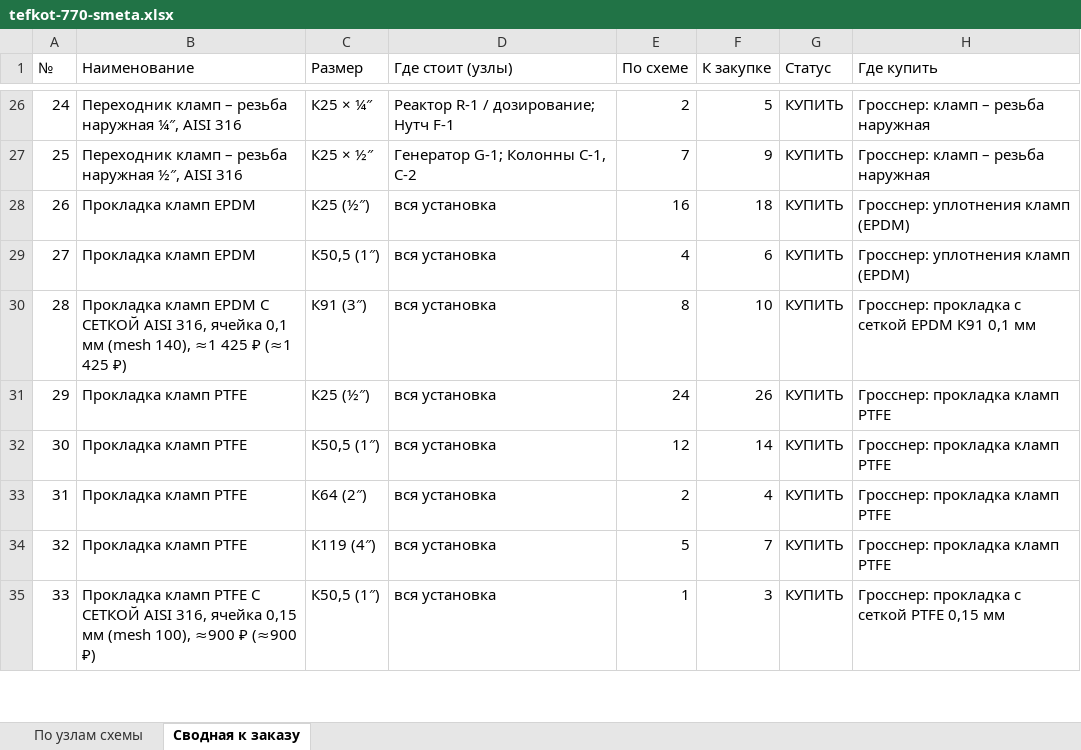
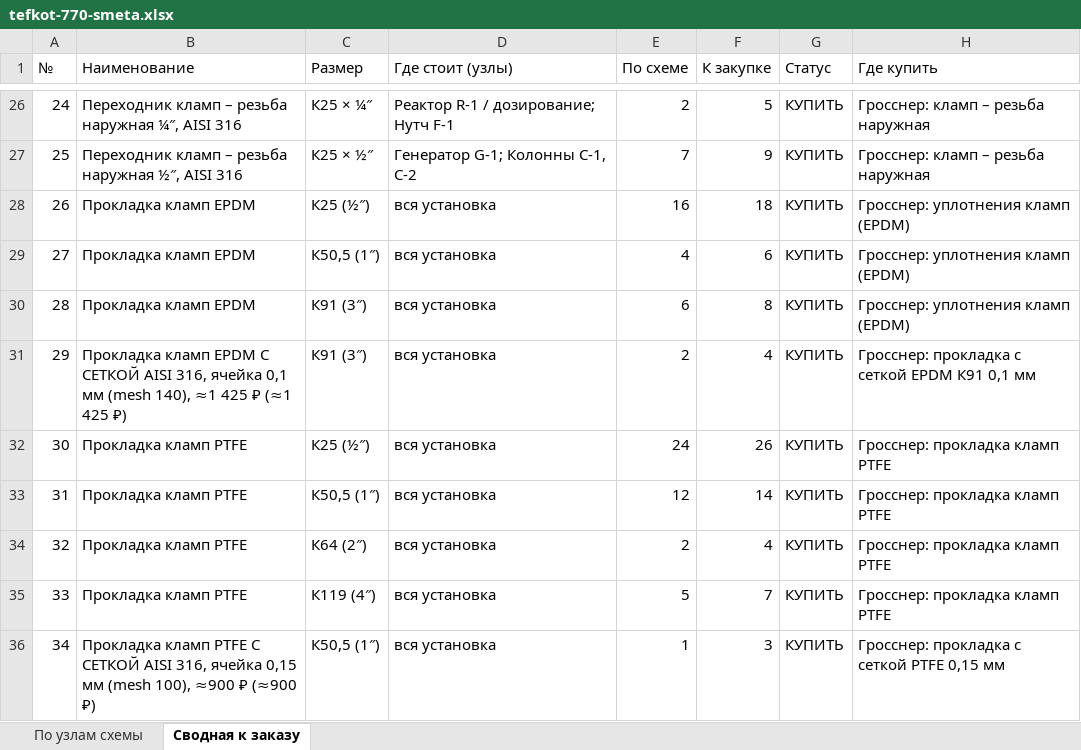
Before and after one commit to Elebra2005/claude, an Excel workbook: tefkot/itog/tefkot-770-smeta.xlsx, sheet Сводная к заказу, drawn as a sheet; only a part is shown, gaps mark what is left out; values as stored, in another font and other column widths than the file's, no cell formats; addresses are those after the commit; the diff names each change by its address in the sheet, - before the commit and + after, or states it on an @@ line.

```diff
--- a/tefkot/itog/tefkot-770-smeta.xlsx (sheet Сводная к заказу)
+++ b/tefkot/itog/tefkot-770-smeta.xlsx (sheet Сводная к заказу)
+row 30: 28 | Прокладка кламп EPDM | К91 (3″) | вся установка | 6 | 8 | КУПИТЬ | Гросснер: уплотнения кламп (EPDM)
@@ column A (№) renumbered from row 31 down @@
-E31 (По схеме): 8
+E31 (По схеме): 2
-F31 (К закупке): 10
+F31 (К закупке): 4
```
Also changed, not shown: sheet По узлам схемы, cell formats, 14 other files.
